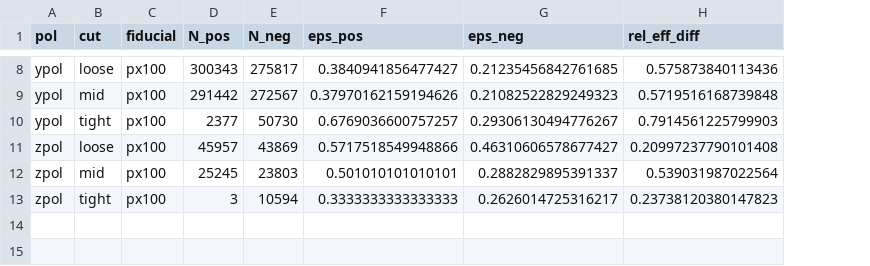
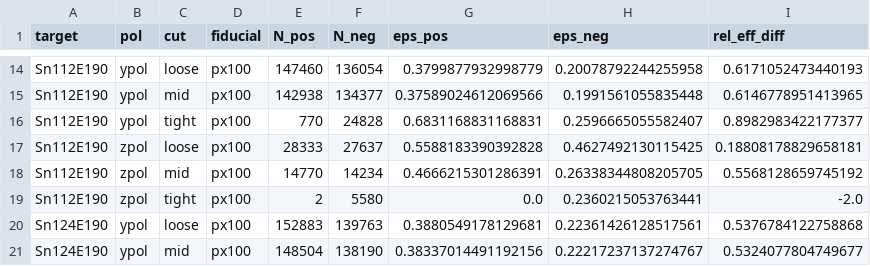
Before and after one commit to tianbaiting/Dpol_smsimulator, a CSV file: docs/reports/gamma_constraint_20260611/figures/neutron_sign_efficiency_summary.csv, drawn as a sheet; only a part is shown, gaps mark what is left out; addresses are those after the commit; the diff covers the shown part only; the diff names each change by its address in the sheet, - before the commit and + after, or states it on an @@ line.

```diff
--- a/docs/reports/gamma_constraint_20260611/figures/neutron_sign_efficiency_summary.csv
+++ b/docs/reports/gamma_constraint_20260611/figures/neutron_sign_efficiency_summary.csv
+column A (target), rows 14-19: all Sn112E190
-E14 (N_pos): 300343
+E14 (N_pos): 147460
-F14 (N_neg): 275817
+F14 (N_neg): 136054
-G14 (eps_pos): 0.3840941856477427
+G14 (eps_pos): 0.3799877932998779
-H14 (eps_neg): 0.21235456842761685
+H14 (eps_neg): 0.20078792244255958
-I14 (rel_eff_diff): 0.575873840113436
+I14 (rel_eff_diff): 0.6171052473440193
-E15 (N_pos): 291442
+E15 (N_pos): 142938
-F15 (N_neg): 272567
+F15 (N_neg): 134377
-G15 (eps_pos): 0.37970162159194626
+G15 (eps_pos): 0.37589024612069566
-H15 (eps_neg): 0.21082522829249323
+H15 (eps_neg): 0.1991561055835448
-I15 (rel_eff_diff): 0.5719516168739848
+I15 (rel_eff_diff): 0.6146778951413965
-E16 (N_pos): 2377
+E16 (N_pos): 770
-F16 (N_neg): 50730
+F16 (N_neg): 24828
-G16 (eps_pos): 0.6769036600757257
+G16 (eps_pos): 0.6831168831168831
-H16 (eps_neg): 0.29306130494776267
+H16 (eps_neg): 0.2596665055582407
-I16 (rel_eff_diff): 0.7914561225799903
+I16 (rel_eff_diff): 0.8982983422177377
-E17 (N_pos): 45957
+E17 (N_pos): 28333
-F17 (N_neg): 43869
+F17 (N_neg): 27637
-G17 (eps_pos): 0.5717518549948866
+G17 (eps_pos): 0.5588183390392828
-H17 (eps_neg): 0.46310606578677427
+H17 (eps_neg): 0.4627492130115425
-I17 (rel_eff_diff): 0.20997237790101408
+I17 (rel_eff_diff): 0.18808178829658181
-E18 (N_pos): 25245
+E18 (N_pos): 14770
-F18 (N_neg): 23803
+F18 (N_neg): 14234
-G18 (eps_pos): 0.501010101010101
+G18 (eps_pos): 0.4666215301286391
-H18 (eps_neg): 0.2882829895391337
+H18 (eps_neg): 0.26338344808205705
-I18 (rel_eff_diff): 0.539031987022564
+I18 (rel_eff_diff): 0.5568128659745192
-E19 (N_pos): 3
+E19 (N_pos): 2
-F19 (N_neg): 10594
+F19 (N_neg): 5580
-G19 (eps_pos): 0.3333333333333333
+G19 (eps_pos): 0.0
-H19 (eps_neg): 0.2626014725316217
+H19 (eps_neg): 0.2360215053763441
-I19 (rel_eff_diff): 0.23738120380147823
+I19 (rel_eff_diff): -2.0
+row 20: Sn124E190 | ypol | loose | px100 | 152883 | 139763 | 0.3880549178129681 | 0.22361426128517561 | 0.5376784122758868
+row 21: Sn124E190 | ypol | mid | px100 | 148504 | 138190 | 0.38337014491192156 | 0.22217237137274767 | 0.5324077804749677
```
Also changed, not shown: 10 added rows and 30 edited cells elsewhere in this file, docs/reports/gamma_constraint_20260611/figures/sn124_tight_px60_gamma_separation.csv, docs/reports/gamma_constraint_20260611/figures/sn124_tight_px60_r_table.csv, 16 other files.
